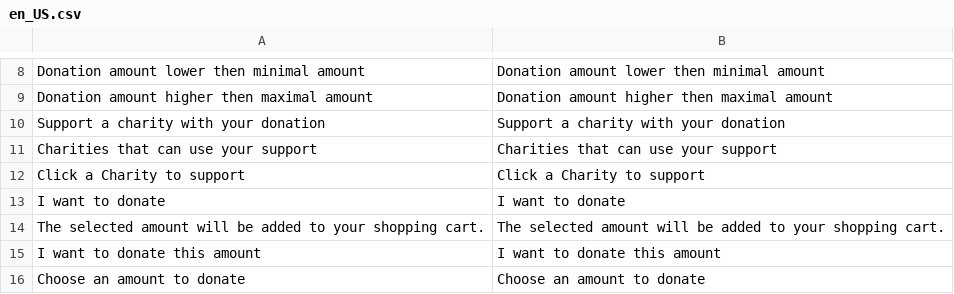
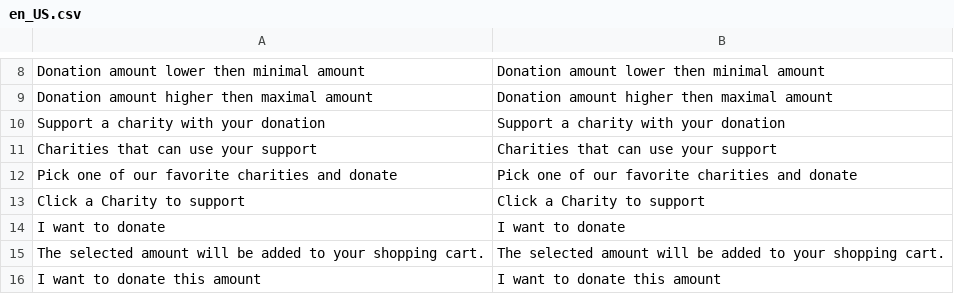
Before and after one commit to experius/Magento-2-Module-Experius-DonationProduct, a CSV file: i18n/en_US.csv, drawn as a sheet; only a part is shown, gaps mark what is left out; the shorter side is filled out with more unchanged rows; the diff names each change by its address in the sheet, - before the commit and + after, or states it on an @@ line.

```diff
--- a/i18n/en_US.csv
+++ b/i18n/en_US.csv
+row 12: Pick one of our favorite charities and donate | Pick one of our favorite charities and donate
```
Also changed, not shown: i18n/nl_NL.csv, 3 other files.
